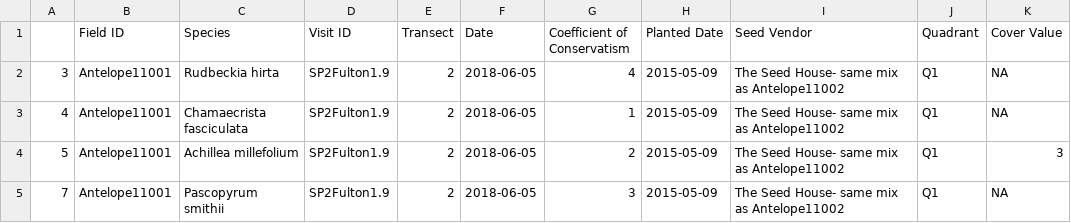
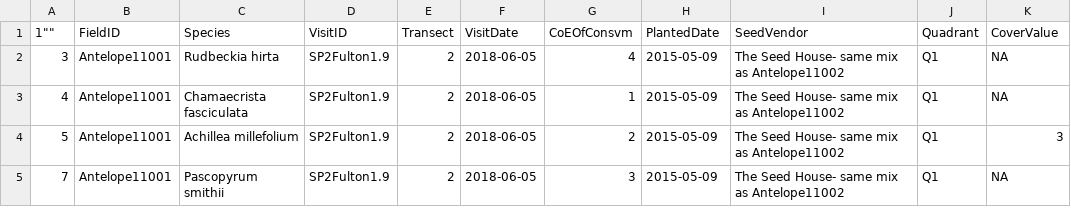
Before and after one commit to Abdulelah01/EUREKA, a CSV file: DataCleaning/CSVs/nativePlantSpeciesCover.csv, drawn as a sheet; only a part is shown.

Commit message:
Update nativePlantSpeciesCover.csv

```diff
--- a/DataCleaning/CSVs/nativePlantSpeciesCover.csv
+++ b/DataCleaning/CSVs/nativePlantSpeciesCover.csv
@@ -1,2 +1,2 @@
-"","Field ID","Species","Visit ID","Transect","Date","Coefficient of Conservatism","Planted Date","Seed Vendor","Quadrant","Cover Value"
+1"","FieldID","Species","VisitID","Transect","VisitDate","CoEOfConsvm","PlantedDate","SeedVendor","Quadrant","CoverValue"
 "3","Antelope11001","Rudbeckia hirta","SP2Fulton1.9",2,2018-06-05,"4",2015-05-09,"The Seed House- same mix as Antelope11002","Q1",NA
```
